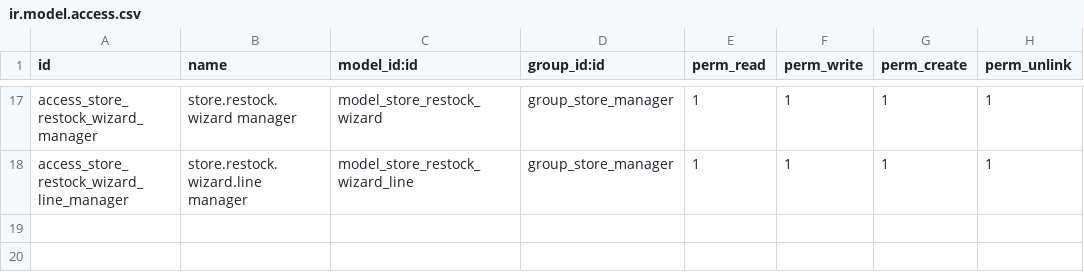
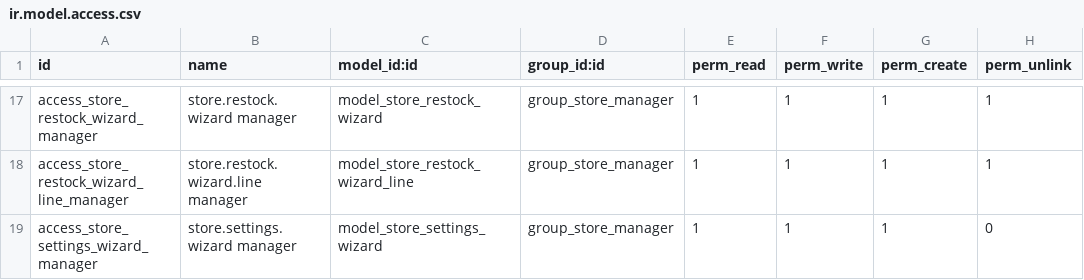
Before and after one commit to aymangh-0/store_management, a CSV file: security/ir.model.access.csv, drawn as a sheet; only a part is shown, gaps mark what is left out.

Commit message:
Add a daily portal order limit editable by store managers

```diff
--- a/security/ir.model.access.csv
+++ b/security/ir.model.access.csv
@@ -18 +18,2 @@ access_store_restock_wizard_manager,store.restock.wizard manager,model_store_res
 access_store_restock_wizard_line_manager,store.restock.wizard.line manager,model_store_restock_wizard_line,group_store_manager,1,1,1,1
+access_store_settings_wizard_manager,store.settings.wizard manager,model_store_settings_wizard,group_store_manager,1,1,1,0
```
Also changed, not shown: 5 other files.
